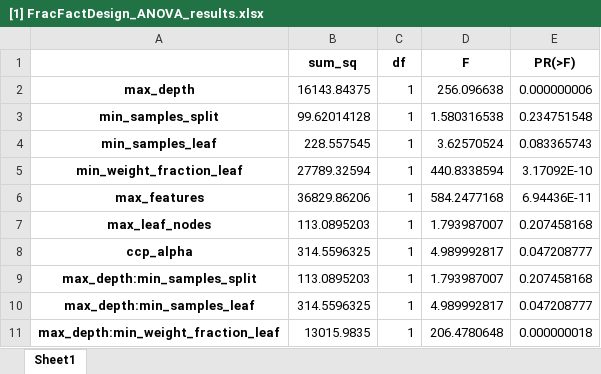
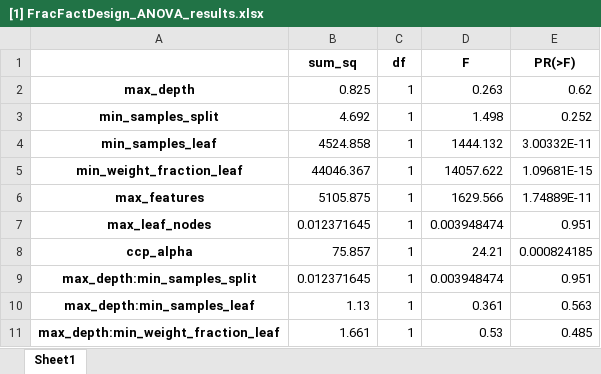
Before and after one commit to Marvin8or/HyperTuneDOE, an Excel workbook: experiments_results/[1] FracFactDesign_ANOVA_results.xlsx, sheet Sheet1, drawn as a sheet; only a part is shown; values as stored, in another font and other column widths than the file's, no borders; the diff covers the shown part only; the diff names each change by its address in the sheet, - before the commit and + after, or states it on an @@ line.

Commit message:
Added all results from all experiments in xlsx format

```diff
--- a/experiments_results/[1] FracFactDesign_ANOVA_results.xlsx (sheet Sheet1)
+++ b/experiments_results/[1] FracFactDesign_ANOVA_results.xlsx (sheet Sheet1)
-B2 (sum_sq): 16143.84375
+B2 (sum_sq): 0.825
-D2 (F): 256.096638
+D2 (F): 0.263
-E2 (PR(>F)): 0.000000006
+E2 (PR(>F)): 0.62
-B3 (sum_sq): 99.62014128
+B3 (sum_sq): 4.692
-D3 (F): 1.580316538
+D3 (F): 1.498
-E3 (PR(>F)): 0.234751548
+E3 (PR(>F)): 0.252
-B4 (sum_sq): 228.557545
+B4 (sum_sq): 4524.858
-D4 (F): 3.62570524
+D4 (F): 1444.132
-E4 (PR(>F)): 0.083365743
+E4 (PR(>F)): 3.00332E-11
-B5 (sum_sq): 27789.32594
+B5 (sum_sq): 44046.367
-D5 (F): 440.8338594
+D5 (F): 14057.622
-E5 (PR(>F)): 3.17092E-10
+E5 (PR(>F)): 1.09681E-15
-B6 (sum_sq): 36829.86206
+B6 (sum_sq): 5105.875
-D6 (F): 584.2477168
+D6 (F): 1629.566
-E6 (PR(>F)): 6.94436E-11
+E6 (PR(>F)): 1.74889E-11
-B7 (sum_sq): 113.0895203
+B7 (sum_sq): 0.012371645
-D7 (F): 1.793987007
+D7 (F): 0.003948474
-E7 (PR(>F)): 0.207458168
+E7 (PR(>F)): 0.951
-B8 (sum_sq): 314.5596325
+B8 (sum_sq): 75.857
-D8 (F): 4.989992817
+D8 (F): 24.21
-E8 (PR(>F)): 0.047208777
+E8 (PR(>F)): 0.000824185
-B9 (sum_sq): 113.0895203
+B9 (sum_sq): 0.012371645
-D9 (F): 1.793987007
+D9 (F): 0.003948474
-E9 (PR(>F)): 0.207458168
+E9 (PR(>F)): 0.951
-B10 (sum_sq): 314.5596325
+B10 (sum_sq): 1.13
-D10 (F): 4.989992817
+D10 (F): 0.361
-E10 (PR(>F)): 0.047208777
+E10 (PR(>F)): 0.563
-B11 (sum_sq): 13015.9835
+B11 (sum_sq): 1.661
-D11 (F): 206.4780648
+D11 (F): 0.53
-E11 (PR(>F)): 0.000000018
+E11 (PR(>F)): 0.485
```
Also changed, not shown: 56 edited cells elsewhere in this sheet, experiments_results/[1] FracFactDesign_screening_results.xlsx, experiments_results/[2] FracFactDesign_screening_results.xlsx, 13 other files.
